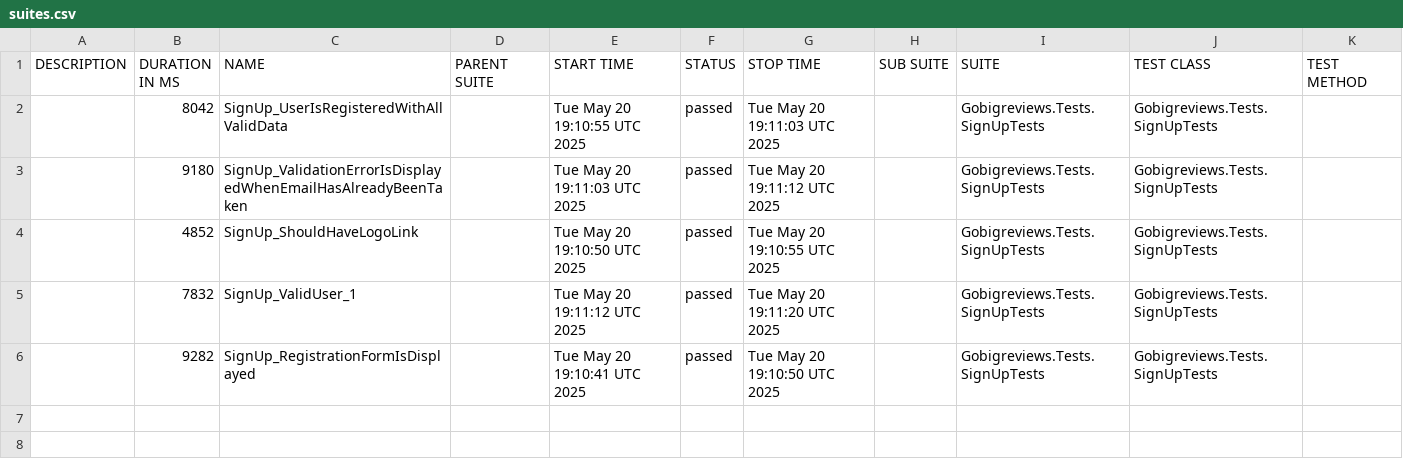
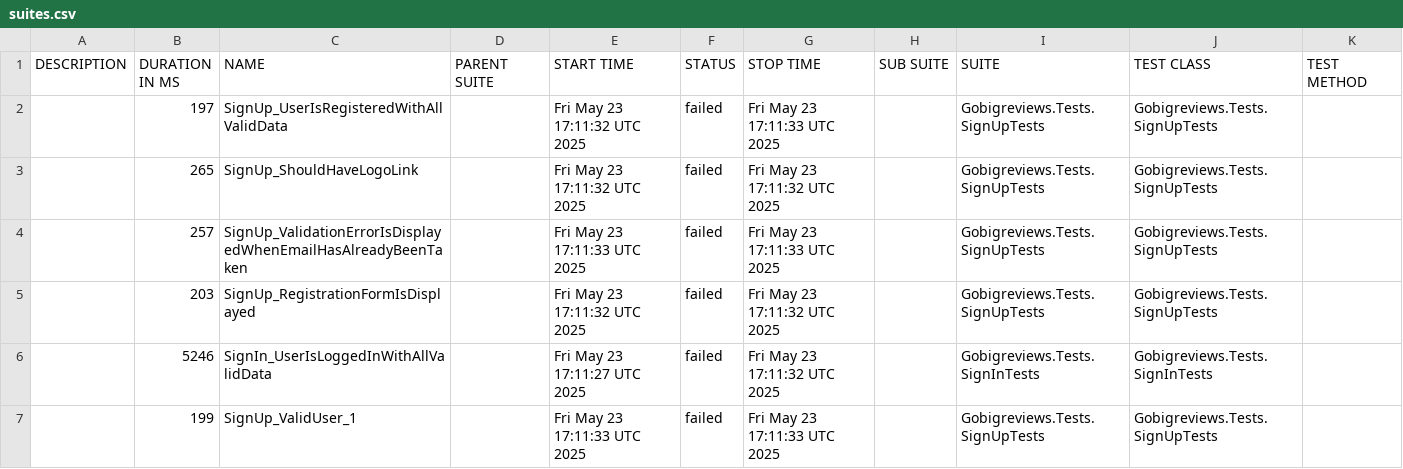
Before and after one commit to sashachova/gobigreviews, a CSV file: data/suites.csv, drawn as a sheet.

```diff
--- a/data/suites.csv
+++ b/data/suites.csv
@@ -1,6 +1,7 @@
 "DESCRIPTION","DURATION IN MS","NAME","PARENT SUITE","START TIME","STATUS","STOP TIME","SUB SUITE","SUITE","TEST CLASS","TEST METHOD"
-"","8042","SignUp_UserIsRegisteredWithAllValidData","","Tue May 20 19:10:55 UTC 2025","passed","Tue May 20 19:11:03 UTC 2025","","Gobigreviews.Tests.SignUpTests","Gobigreviews.Tests.SignUpTests",""
-"","9180","SignUp_ValidationErrorIsDisplayedWhenEmailHasAlreadyBeenTaken","","Tue May 20 19:11:03 UTC 2025","passed","Tue May 20 19:11:12 UTC 2025","","Gobigreviews.Tests.SignUpTests","Gobigreviews.Tests.SignUpTests",""
-"","4852","SignUp_ShouldHaveLogoLink","","Tue May 20 19:10:50 UTC 2025","passed","Tue May 20 19:10:55 UTC 2025","","Gobigreviews.Tests.SignUpTests","Gobigreviews.Tests.SignUpTests",""
-"","7832","SignUp_ValidUser_1","","Tue May 20 19:11:12 UTC 2025","passed","Tue May 20 19:11:20 UTC 2025","","Gobigreviews.Tests.SignUpTests","Gobigreviews.Tests.SignUpTests",""
-"","9282","SignUp_RegistrationFormIsDisplayed","","Tue May 20 19:10:41 UTC 2025","passed","Tue May 20 19:10:50 UTC 2025","","Gobigreviews.Tests.SignUpTests","Gobigreviews.Tests.SignUpTests",""
+"","197","SignUp_UserIsRegisteredWithAllValidData","","Fri May 23 17:11:32 UTC 2025","failed","Fri May 23 17:11:33 UTC 2025","","Gobigreviews.Tests.SignUpTests","Gobigreviews.Tests.SignUpTests",""
+"","265","SignUp_ShouldHaveLogoLink","","Fri May 23 17:11:32 UTC 2025","failed","Fri May 23 17:11:32 UTC 2025","","Gobigreviews.Tests.SignUpTests","Gobigreviews.Tests.SignUpTests",""
+"","257","SignUp_ValidationErrorIsDisplayedWhenEmailHasAlreadyBeenTaken","","Fri May 23 17:11:33 UTC 2025","failed","Fri May 23 17:11:33 UTC 2025","","Gobigreviews.Tests.SignUpTests","Gobigreviews.Tests.SignUpTests",""
+"","203","SignUp_RegistrationFormIsDisplayed","","Fri May 23 17:11:32 UTC 2025","failed","Fri May 23 17:11:32 UTC 2025","","Gobigreviews.Tests.SignUpTests","Gobigreviews.Tests.SignUpTests",""
+"","5246","SignIn_UserIsLoggedInWithAllValidData","","Fri May 23 17:11:27 UTC 2025","failed","Fri May 23 17:11:32 UTC 2025","","Gobigreviews.Tests.SignInTests","Gobigreviews.Tests.SignInTests",""
+"","199","SignUp_ValidUser_1","","Fri May 23 17:11:33 UTC 2025","failed","Fri May 23 17:11:33 UTC 2025","","Gobigreviews.Tests.SignUpTests","Gobigreviews.Tests.SignUpTests",""
```
Also changed, not shown: 37 other files.
